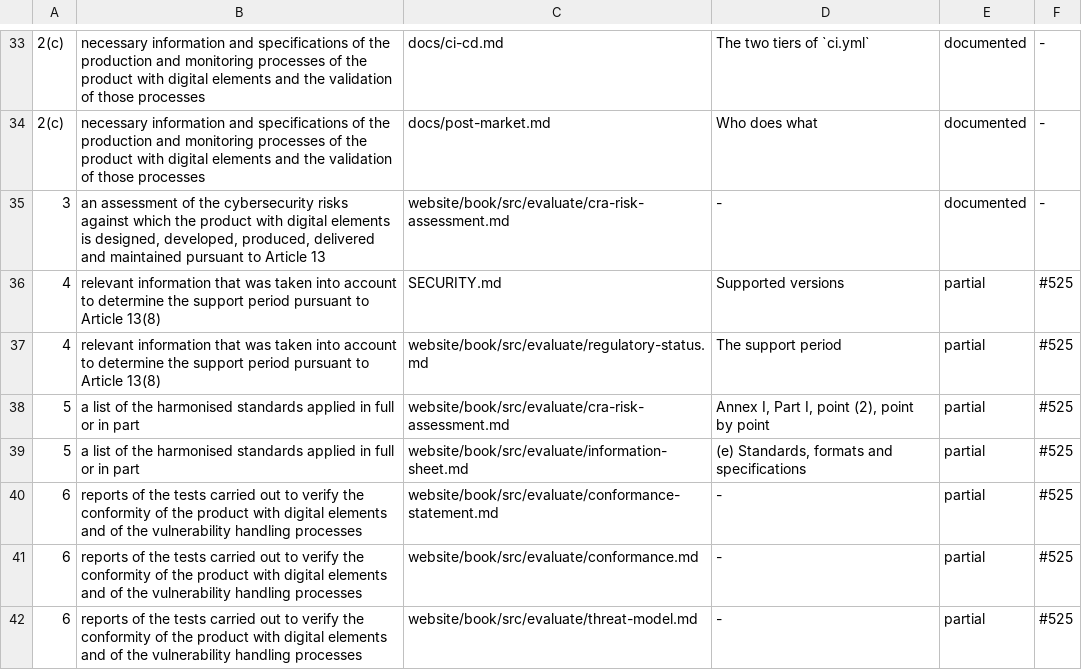
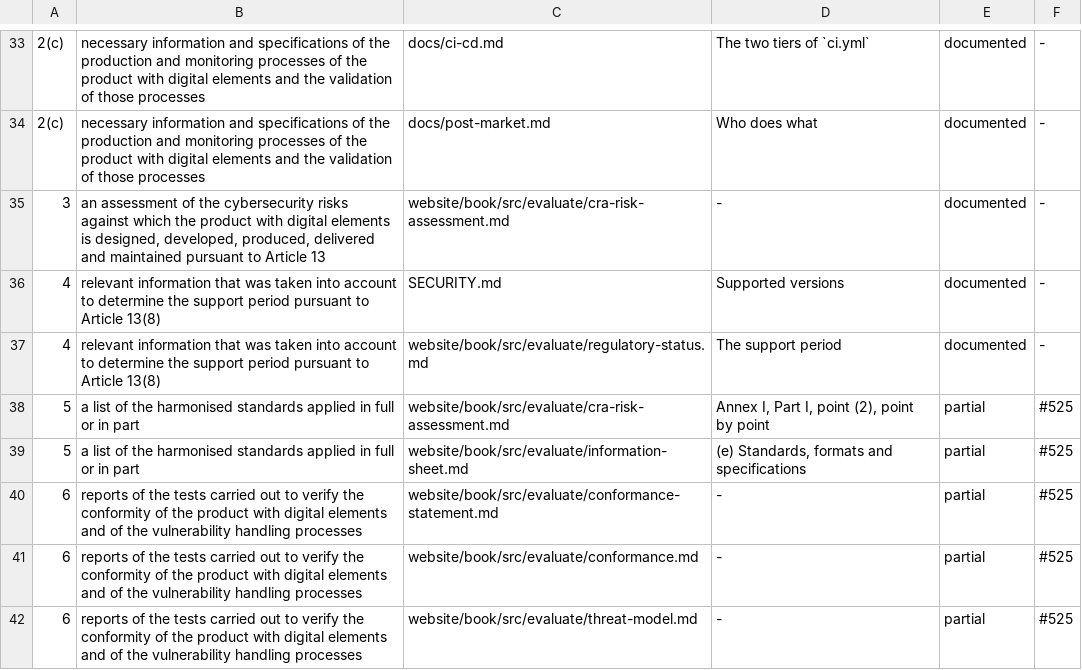
Before and after one commit to FerroHEALTH/FerroFED, a TSV file: conformance/cra-technical-documentation.tsv, drawn as a sheet; only a part is shown, gaps mark what is left out; the diff names each change by its address in the sheet, - before the commit and + after, or states it on an @@ line.

Commit message:
docs: record the basis of the five-year support period under CRA Art 13(8)
The book's support period now quotes the matters Art 13(8) lists and
answers each: the expected time in use between the hospital platform
upgrades a gateway sits between, the users' expectations, the nature of
the product, the five-year floor, the release cadence and the optional
matters. SECURITY.md points to it, and the Annex VII index marks point 4
documented.

Closes #1088

```diff
--- a/conformance/cra-technical-documentation.tsv
+++ b/conformance/cra-technical-documentation.tsv
-E36:E37: partial
+E36:E37: documented
-F36:F37: #525
+F36:F37: -
```
Also changed, not shown: 5 other files.
